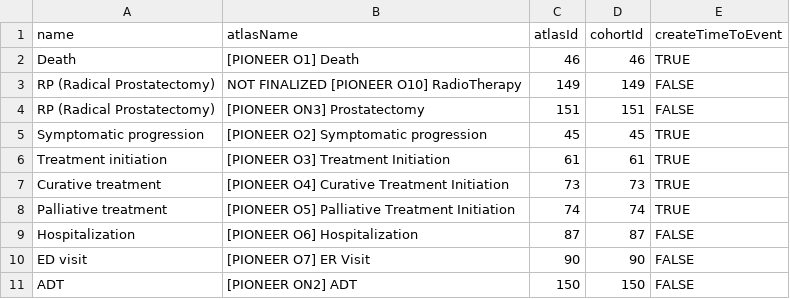
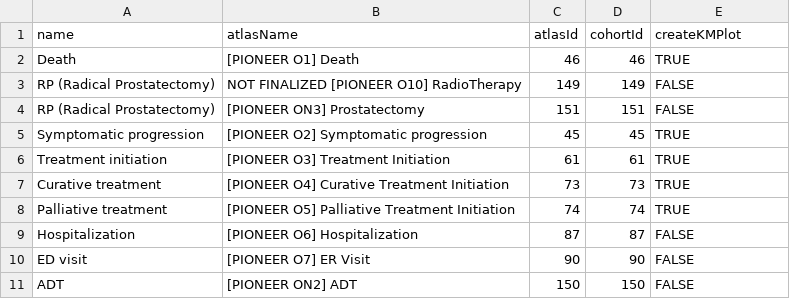
Before and after one commit to ohdsi-studies/PioneerWatchfulWaiting, a CSV file: inst/settings/CohortsToCreateOutcome.csv, drawn as a sheet.

```diff
--- a/inst/settings/CohortsToCreateOutcome.csv
+++ b/inst/settings/CohortsToCreateOutcome.csv
@@ -1,2 +1,2 @@
-name,atlasName,atlasId,cohortId,createTimeToEvent
+name,atlasName,atlasId,cohortId,createKMPlot
 Death,[PIONEER O1] Death,46,46,TRUE
```
Also changed, not shown: 12 other files.
